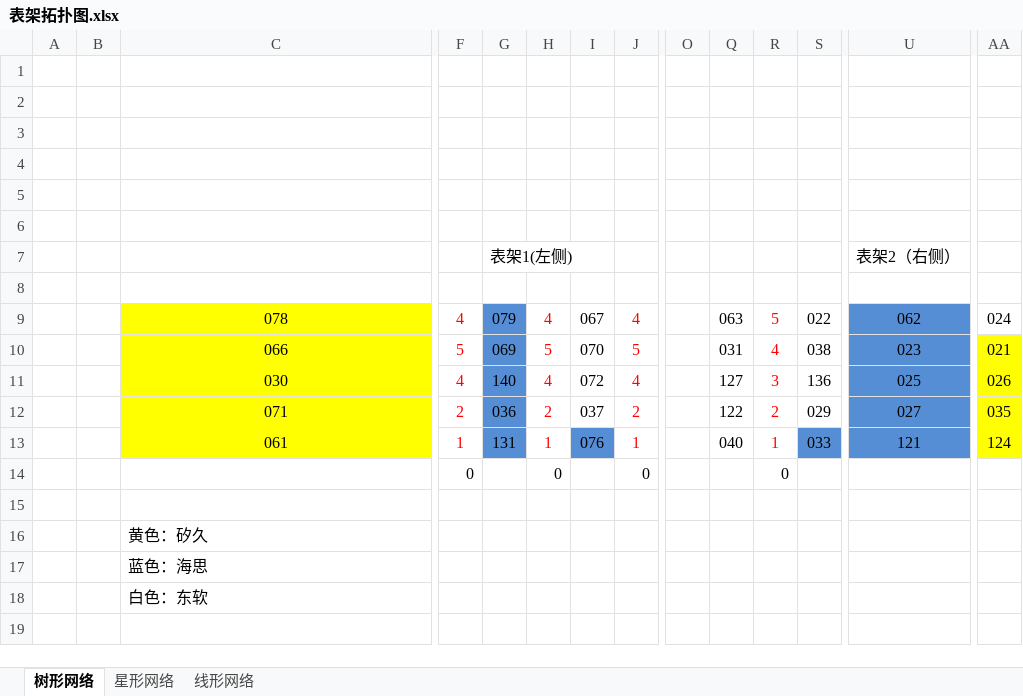
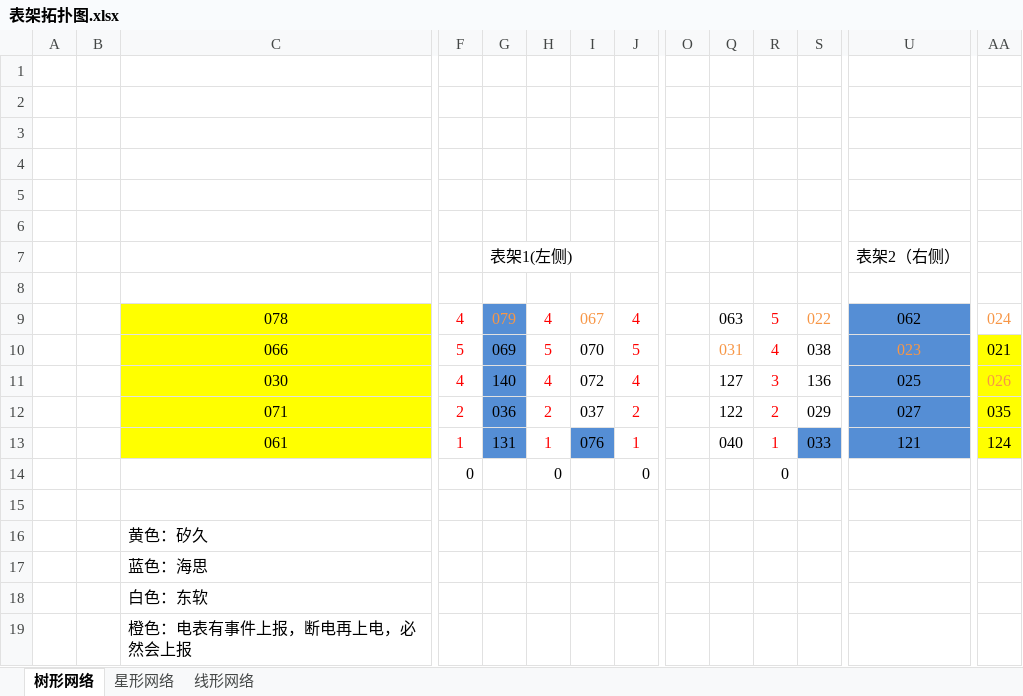
Before and after one commit to siwaveliu/PLC_SYSTEM_TEST, an Excel workbook: tc/tc_iot_4/表架拓扑图.xlsx, sheet 树形网络, drawn as a sheet; only a part is shown, gaps mark what is left out; values as stored, in another font and other column widths than the file's, no borders; rows hold the shown columns only; the diff names each change by its address in the sheet, - before the commit and + after, or states it on an @@ line.

```diff
--- a/tc/tc_iot_4/表架拓扑图.xlsx (sheet 树形网络)
+++ b/tc/tc_iot_4/表架拓扑图.xlsx (sheet 树形网络)
-G9 text colour: black
+G9 text colour: #F79646
-I9 text colour: black
+I9 text colour: #F79646
-S9 text colour: black
+S9 text colour: #F79646
-AA9 text colour: black
+AA9 text colour: #F79646
-Q10 text colour: black
+Q10 text colour: #F79646
-U10 text colour: black
+U10 text colour: #F79646
-AA11 text colour: black
+AA11 text colour: #F79646
+row 19:  |  | 橙色：电表有事件上报，断电再上电，必然会上报
```
Also changed, not shown: 12 other files.
